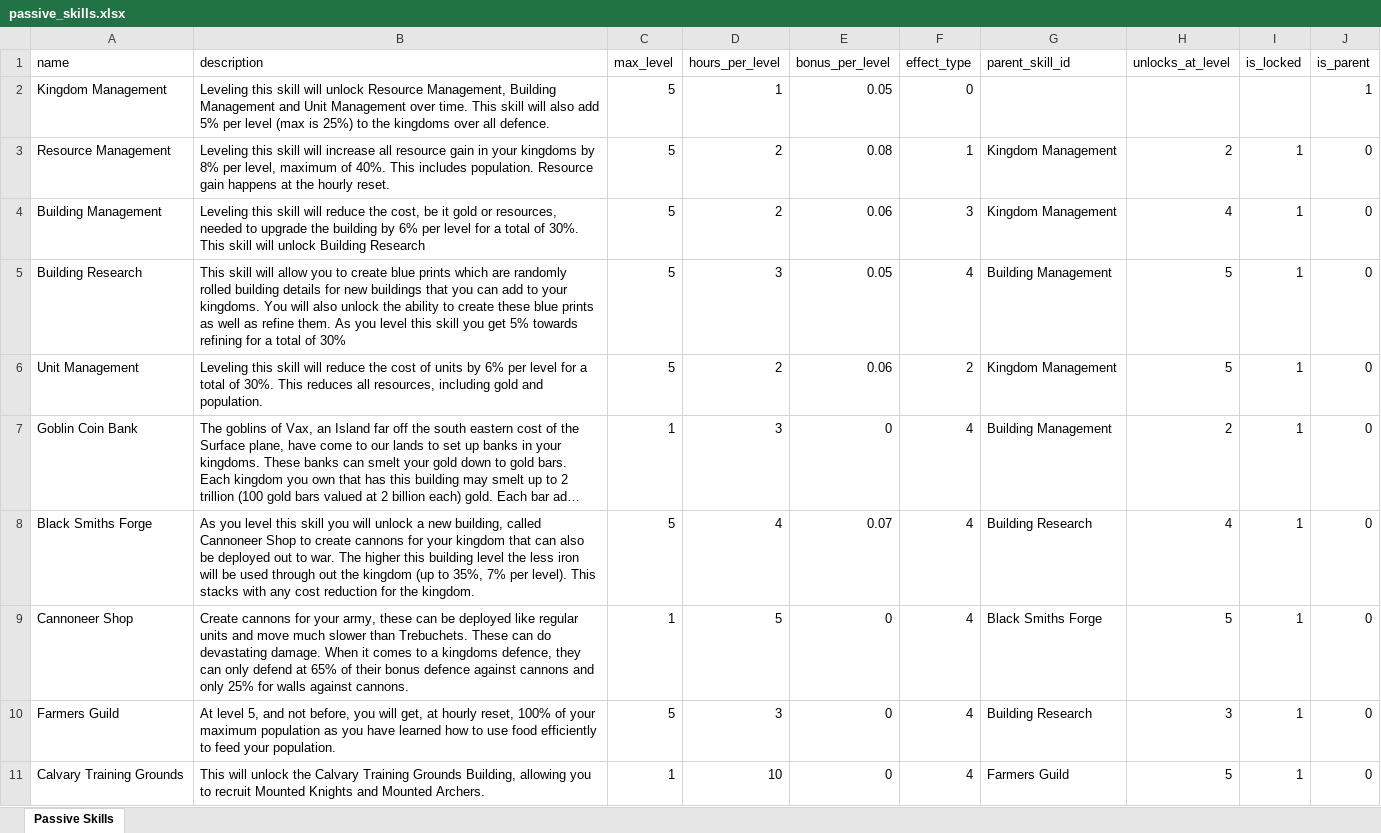
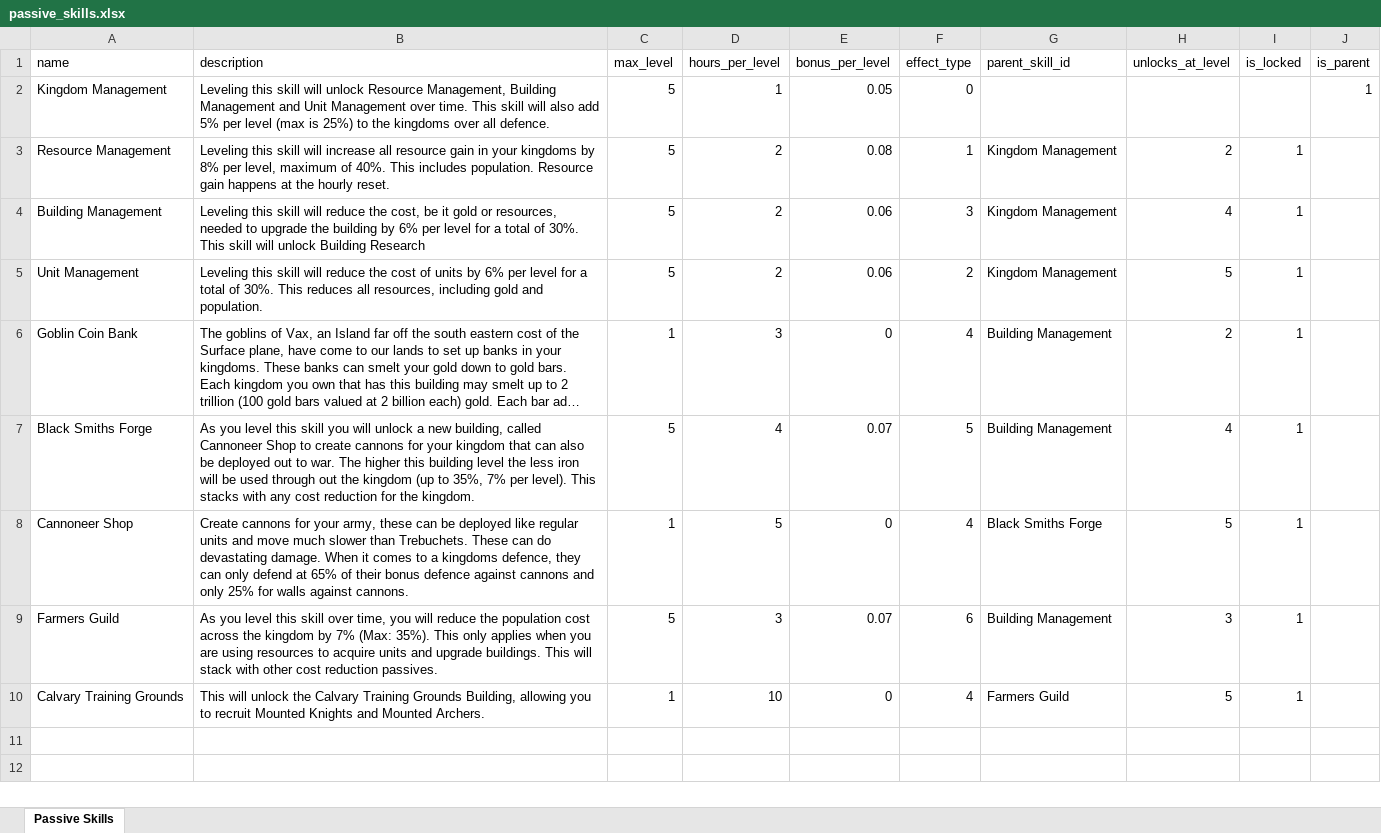
Before and after one commit to AdamKyle/flare, an Excel workbook: resources/data-imports/passive_skills.xlsx, sheet Passive Skills, drawn as a sheet; long unchanged cells end in …; values as stored, in another font and other column widths than the file's, no borders; removed rows and columns are numbered as before the commit, all else as after; the diff names each change by its address in the sheet, - before the commit and + after, or states it on an @@ line.

Commit message:
Working on integrating passives with kingdoms.
- Fixing issues and implemtning the new buildings and assigning the
  buildings to players in a non destructive way as well as making sure
aspects of the passive skill system is working.

```diff
--- a/resources/data-imports/passive_skills.xlsx (sheet Passive Skills)
+++ b/resources/data-imports/passive_skills.xlsx (sheet Passive Skills)
-J3:J4 (is_parent): 0
+J3:J4 (is_parent): (empty)
-row 5: Building Research | This skill will allow you to create blue prints which are randomly rolled building details for new buildings that you can add to your kingdoms. You will also unlock the ability to create these blue prints as well as refine them. As you level this skill you get 5% towards refining for a total of 30% | 5 | 3 | 0.05 | 4 | Building Management | 5 | 1 | 0
-J5:J10 (is_parent): 0
+J5:J10 (is_parent): (empty)
-F7 (effect_type): 4
+F7 (effect_type): 5
-G7 (parent_skill_id): Building Research
+G7 (parent_skill_id): Building Management
-B9 (description): At level 5, and not before, you will get, at hourly reset, 100% of your maximum population as you have learned how to use food efficiently to feed your population.
+B9 (description): As you level this skill over time, you will reduce the population cost across the kingdom by 7% (Max: 35%). This only applies when you are using resources to acquire units and upgrade buildings. This will stack with other cost reduction passives.
-E9 (bonus_per_level): 0
+E9 (bonus_per_level): 0.07
-F9 (effect_type): 4
+F9 (effect_type): 6
-G9 (parent_skill_id): Building Research
+G9 (parent_skill_id): Building Management
```
Also changed, not shown: 37 other files.
